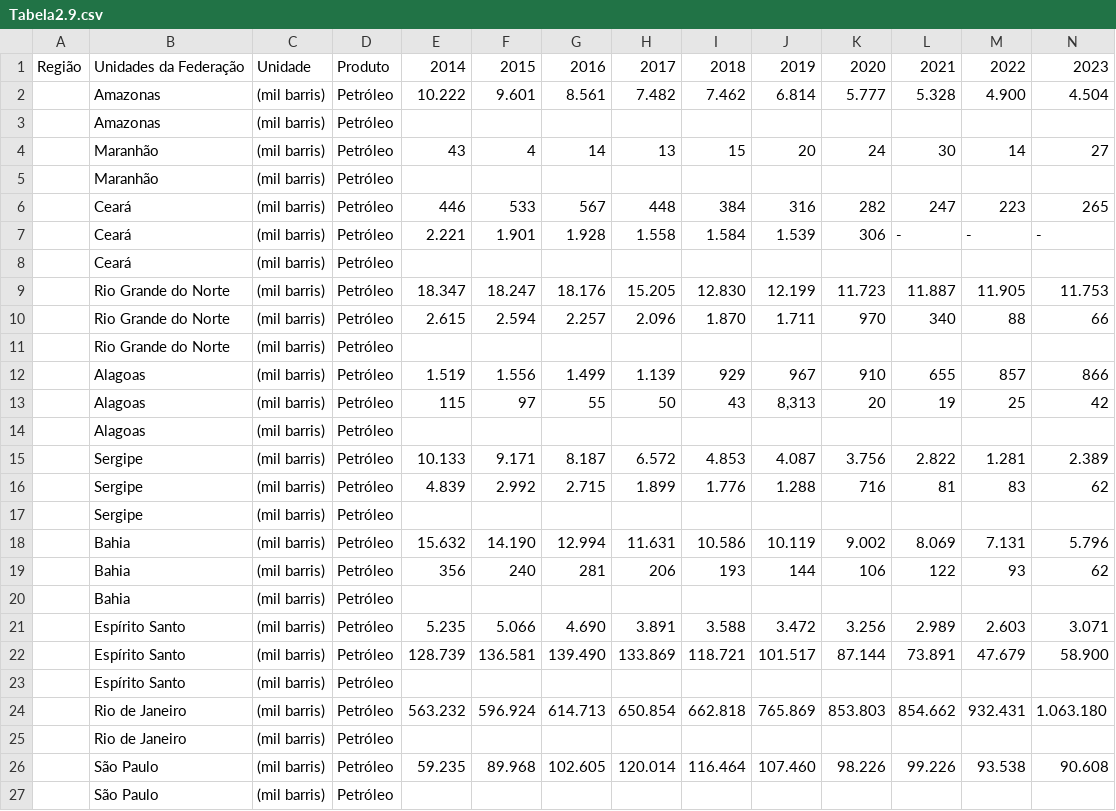
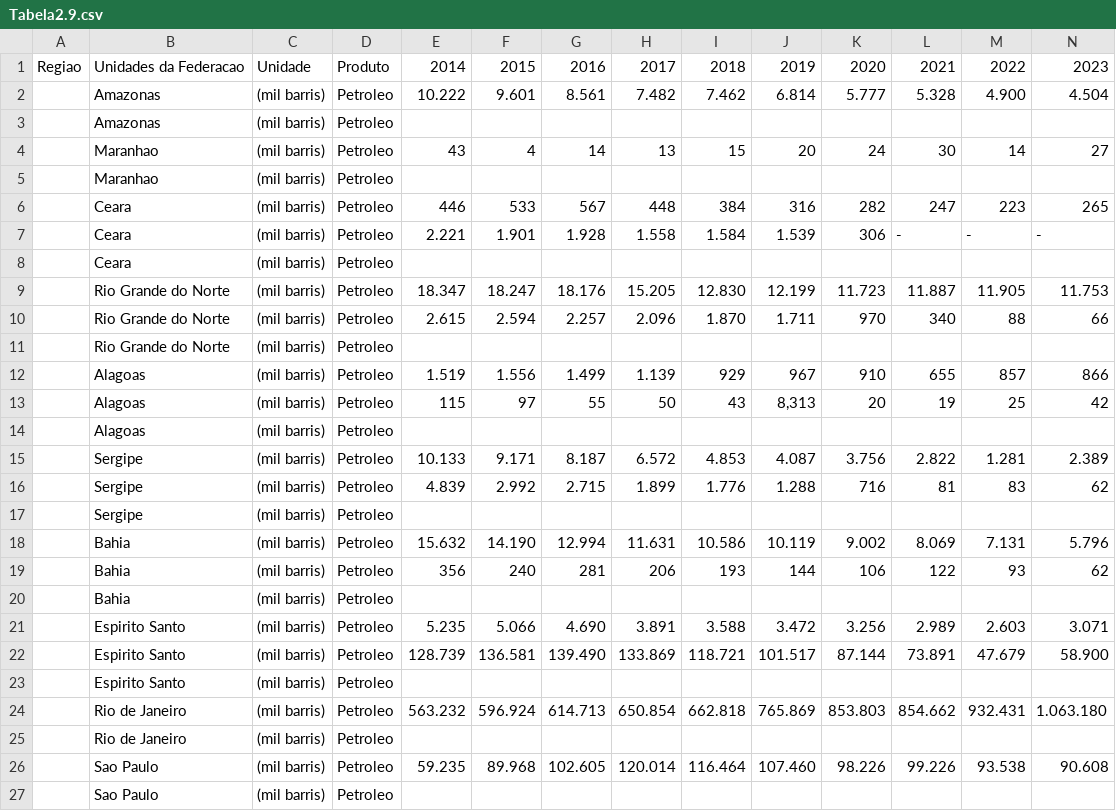
Before and after one commit to andrevital001/PUC, a CSV file: Tabela2.9.csv, drawn as a sheet.

Commit message:
Update Tabela2.9.csv

```diff
--- a/Tabela2.9.csv
+++ b/Tabela2.9.csv
@@ -1,27 +1,27 @@
-Região;Unidades da Federação;Unidade;Produto;2014;2015;2016;2017;2018;2019;2020;2021;2022;2023
-;Amazonas;(mil barris);Petróleo;10.222;9.601;8.561;7.482;7.462;6.814;5.777;5.328;4.900;4.504
-;Amazonas;(mil barris);Petróleo;;;;;;;;;;
-;Maranhão;(mil barris);Petróleo;43;4;14;13;15;20;24;30;14;27
-;Maranhão;(mil barris);Petróleo;;;;;;;;;;
-;Ceará;(mil barris);Petróleo;446;533;567;448;384;316;282;247;223;265
-;Ceará;(mil barris);Petróleo;2.221;1.901;1.928;1.558;1.584;1.539;306; -   ; -   ; -
-;Ceará;(mil barris);Petróleo;;;;;;;;;;
-;Rio Grande do Norte;(mil barris);Petróleo;18.347;18.247;18.176;15.205;12.830;12.199;11.723;11.887;11.905;11.753
-;Rio Grande do Norte;(mil barris);Petróleo;2.615;2.594;2.257;2.096;1.870;1.711;970;340;88;66
-;Rio Grande do Norte;(mil barris);Petróleo;;;;;;;;;;
-;Alagoas;(mil barris);Petróleo;1.519;1.556;1.499;1.139;929;967;910;655;857;866
-;Alagoas;(mil barris);Petróleo;115;97;55;50;43;8,313;20;19;25;42
-;Alagoas;(mil barris);Petróleo;;;;;;;;;;
-;Sergipe;(mil barris);Petróleo;10.133;9.171;8.187;6.572;4.853;4.087;3.756;2.822;1.281;2.389
-;Sergipe;(mil barris);Petróleo;4.839;2.992;2.715;1.899;1.776;1.288;716;81;83;62
-;Sergipe;(mil barris);Petróleo;;;;;;;;;;
-;Bahia;(mil barris);Petróleo;15.632;14.190;12.994;11.631;10.586;10.119;9.002;8.069;7.131;5.796
-;Bahia;(mil barris);Petróleo;356;240;281;206;193;144;106;122;93;62
-;Bahia;(mil barris);Petróleo;;;;;;;;;;
-;Espírito Santo;(mil barris);Petróleo;5.235;5.066;4.690;3.891;3.588;3.472;3.256;2.989;2.603;3.071
-;Espírito Santo;(mil barris);Petróleo;128.739;136.581;139.490;133.869;118.721;101.517;87.144;73.891;47.679;58.900
-;Espírito Santo;(mil barris);Petróleo;;;;;;;;;;
-;Rio de Janeiro;(mil barris);Petróleo;563.232;596.924;614.713;650.854;662.818;765.869;853.803;854.662;932.431;1.063.180
-;Rio de Janeiro;(mil barris);Petróleo;;;;;;;;;;
-;São Paulo;(mil barris);Petróleo;59.235;89.968;102.605;120.014;116.464;107.460;98.226;99.226;93.538;90.608
-;São Paulo;(mil barris);Petróleo;;;;;;;;;;
+Regiao;Unidades da Federacao;Unidade;Produto;2014;2015;2016;2017;2018;2019;2020;2021;2022;2023
+;Amazonas;(mil barris);Petroleo;10.222;9.601;8.561;7.482;7.462;6.814;5.777;5.328;4.900;4.504
+;Amazonas;(mil barris);Petroleo;;;;;;;;;;
+;Maranhao;(mil barris);Petroleo;43;4;14;13;15;20;24;30;14;27
+;Maranhao;(mil barris);Petroleo;;;;;;;;;;
+;Ceara;(mil barris);Petroleo;446;533;567;448;384;316;282;247;223;265
+;Ceara;(mil barris);Petroleo;2.221;1.901;1.928;1.558;1.584;1.539;306; - ; - ; -
+;Ceara;(mil barris);Petroleo;;;;;;;;;;
+;Rio Grande do Norte;(mil barris);Petroleo;18.347;18.247;18.176;15.205;12.830;12.199;11.723;11.887;11.905;11.753
+;Rio Grande do Norte;(mil barris);Petroleo;2.615;2.594;2.257;2.096;1.870;1.711;970;340;88;66
+;Rio Grande do Norte;(mil barris);Petroleo;;;;;;;;;;
+;Alagoas;(mil barris);Petroleo;1.519;1.556;1.499;1.139;929;967;910;655;857;866
+;Alagoas;(mil barris);Petroleo;115;97;55;50;43;8,313;20;19;25;42
+;Alagoas;(mil barris);Petroleo;;;;;;;;;;
+;Sergipe;(mil barris);Petroleo;10.133;9.171;8.187;6.572;4.853;4.087;3.756;2.822;1.281;2.389
+;Sergipe;(mil barris);Petroleo;4.839;2.992;2.715;1.899;1.776;1.288;716;81;83;62
+;Sergipe;(mil barris);Petroleo;;;;;;;;;;
+;Bahia;(mil barris);Petroleo;15.632;14.190;12.994;11.631;10.586;10.119;9.002;8.069;7.131;5.796
+;Bahia;(mil barris);Petroleo;356;240;281;206;193;144;106;122;93;62
+;Bahia;(mil barris);Petroleo;;;;;;;;;;
+;Espirito Santo;(mil barris);Petroleo;5.235;5.066;4.690;3.891;3.588;3.472;3.256;2.989;2.603;3.071
+;Espirito Santo;(mil barris);Petroleo;128.739;136.581;139.490;133.869;118.721;101.517;87.144;73.891;47.679;58.900
+;Espirito Santo;(mil barris);Petroleo;;;;;;;;;;
+;Rio de Janeiro;(mil barris);Petroleo;563.232;596.924;614.713;650.854;662.818;765.869;853.803;854.662;932.431;1.063.180
+;Rio de Janeiro;(mil barris);Petroleo;;;;;;;;;;
+;Sao Paulo;(mil barris);Petroleo;59.235;89.968;102.605;120.014;116.464;107.460;98.226;99.226;93.538;90.608
+;Sao Paulo;(mil barris);Petroleo;;;;;;;;;;
```
